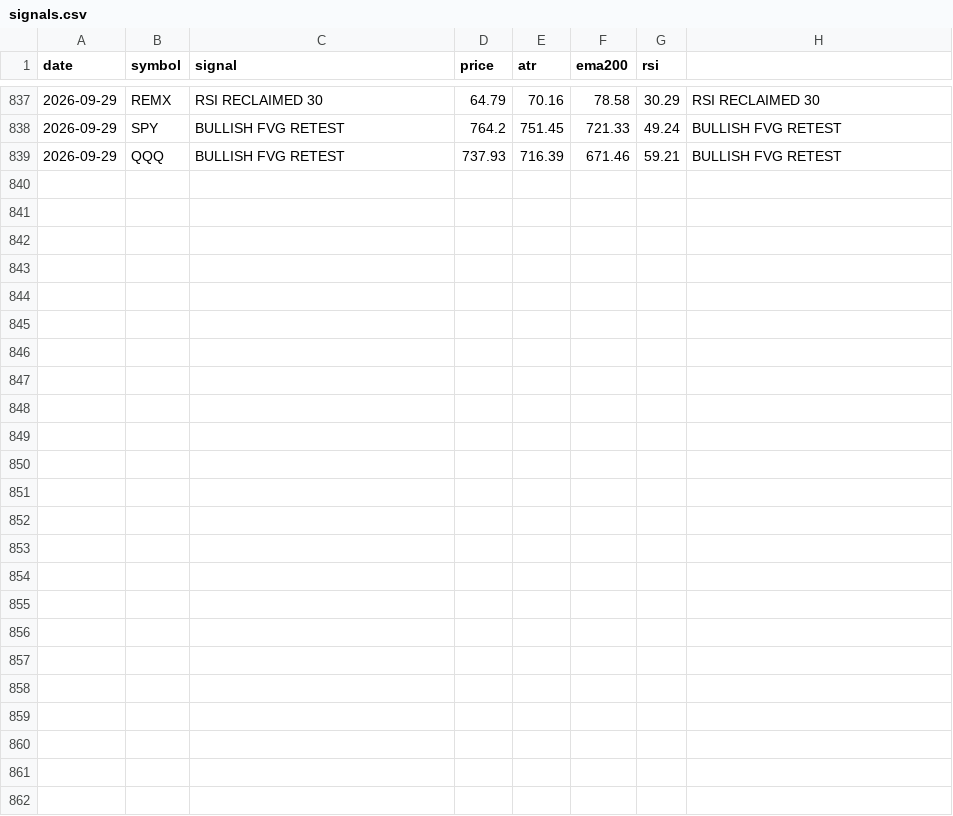
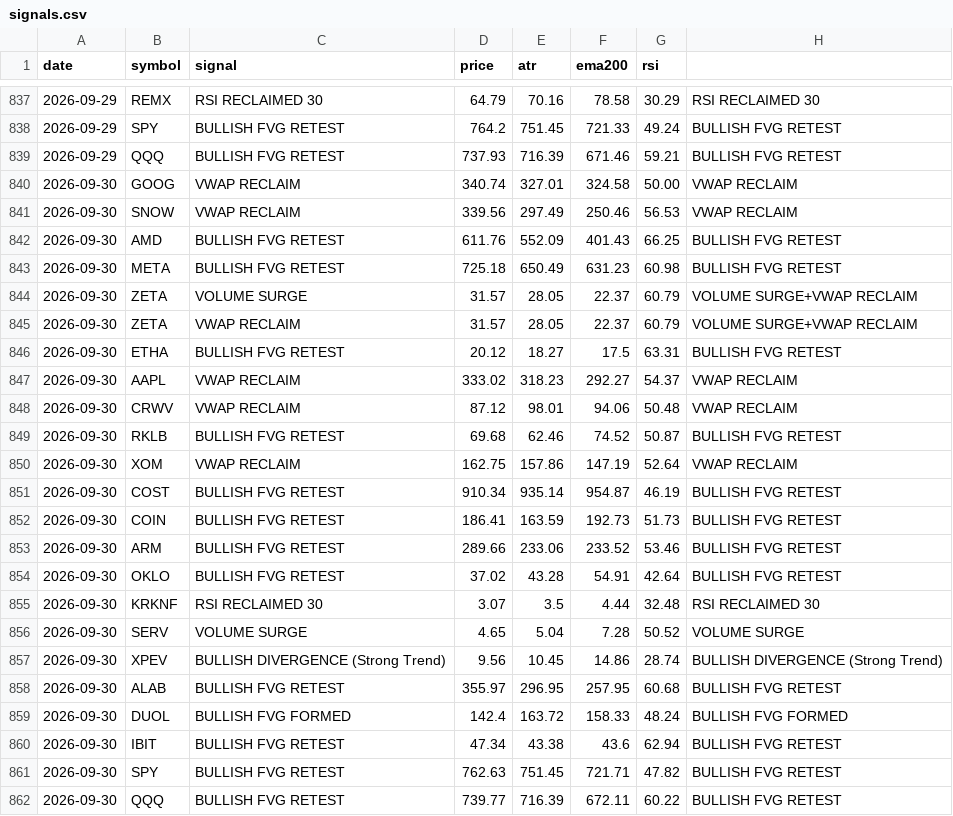
Before and after one commit to jakoel/trading-scanner, a CSV file: data/signals.csv, drawn as a sheet; only a part is shown, gaps mark what is left out.

```diff
--- a/data/signals.csv
+++ b/data/signals.csv
@@ -839 +839,24 @@ date,symbol,signal,price,atr,ema200,rsi
 2026-09-29,QQQ,BULLISH FVG RETEST,737.93,716.39,671.46,59.21,BULLISH FVG RETEST
+2026-09-30,GOOG,VWAP RECLAIM,340.74,327.01,324.58,50.00,VWAP RECLAIM
+2026-09-30,SNOW,VWAP RECLAIM,339.56,297.49,250.46,56.53,VWAP RECLAIM
+2026-09-30,AMD,BULLISH FVG RETEST,611.76,552.09,401.43,66.25,BULLISH FVG RETEST
+2026-09-30,META,BULLISH FVG RETEST,725.18,650.49,631.23,60.98,BULLISH FVG RETEST
+2026-09-30,ZETA,VOLUME SURGE,31.57,28.05,22.37,60.79,VOLUME SURGE+VWAP RECLAIM
+2026-09-30,ZETA,VWAP RECLAIM,31.57,28.05,22.37,60.79,VOLUME SURGE+VWAP RECLAIM
+2026-09-30,ETHA,BULLISH FVG RETEST,20.12,18.27,17.5,63.31,BULLISH FVG RETEST
+2026-09-30,AAPL,VWAP RECLAIM,333.02,318.23,292.27,54.37,VWAP RECLAIM
+2026-09-30,CRWV,VWAP RECLAIM,87.12,98.01,94.06,50.48,VWAP RECLAIM
+2026-09-30,RKLB,BULLISH FVG RETEST,69.68,62.46,74.52,50.87,BULLISH FVG RETEST
+2026-09-30,XOM,VWAP RECLAIM,162.75,157.86,147.19,52.64,VWAP RECLAIM
+2026-09-30,COST,BULLISH FVG RETEST,910.34,935.14,954.87,46.19,BULLISH FVG RETEST
+2026-09-30,COIN,BULLISH FVG RETEST,186.41,163.59,192.73,51.73,BULLISH FVG RETEST
+2026-09-30,ARM,BULLISH FVG RETEST,289.66,233.06,233.52,53.46,BULLISH FVG RETEST
+2026-09-30,OKLO,BULLISH FVG RETEST,37.02,43.28,54.91,42.64,BULLISH FVG RETEST
+2026-09-30,KRKNF,RSI RECLAIMED 30,3.07,3.5,4.44,32.48,RSI RECLAIMED 30
+2026-09-30,SERV,VOLUME SURGE,4.65,5.04,7.28,50.52,VOLUME SURGE
+2026-09-30,XPEV,BULLISH DIVERGENCE (Strong Trend),9.56,10.45,14.86,28.74,BULLISH DIVERGENCE (Strong Trend)
+2026-09-30,ALAB,BULLISH FVG RETEST,355.97,296.95,257.95,60.68,BULLISH FVG RETEST
+2026-09-30,DUOL,BULLISH FVG FORMED,142.4,163.72,158.33,48.24,BULLISH FVG FORMED
+2026-09-30,IBIT,BULLISH FVG RETEST,47.34,43.38,43.6,62.94,BULLISH FVG RETEST
+2026-09-30,SPY,BULLISH FVG RETEST,762.63,751.45,721.71,47.82,BULLISH FVG RETEST
+2026-09-30,QQQ,BULLISH FVG RETEST,739.77,716.39,672.11,60.22,BULLISH FVG RETEST
```
Also changed, not shown: 1 other file.
